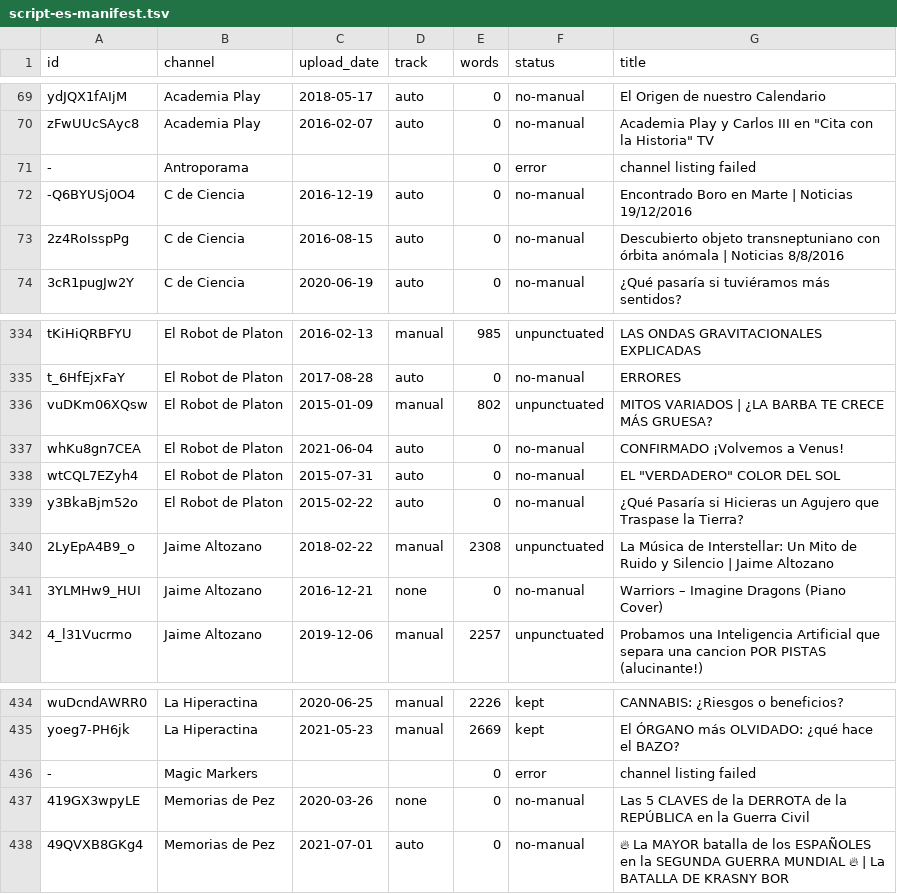
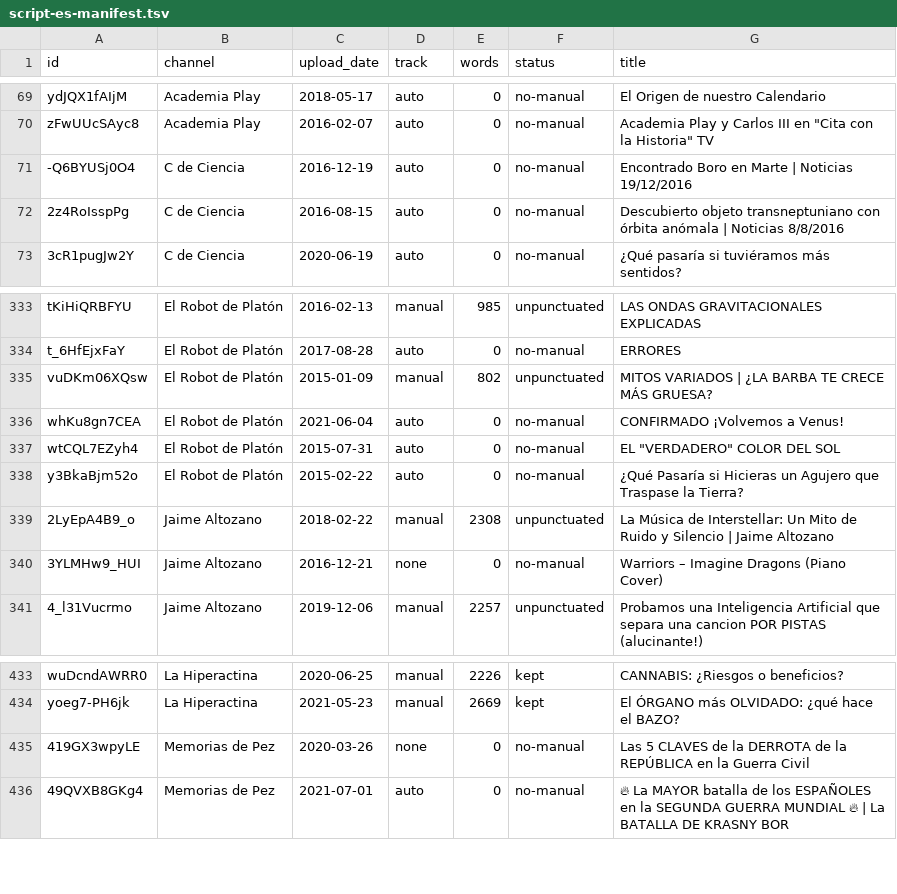
Before and after one commit to ilien-dev/quiron, a TSV file: eval/titles/script-es-manifest.tsv, drawn as a sheet; only a part is shown, gaps mark what is left out; removed rows and columns are numbered as before the commit, all else as after; the diff covers the shown part only; the diff names each change by its address in the sheet, - before the commit and + after, or states it on an @@ line.

```diff
--- a/eval/titles/script-es-manifest.tsv
+++ b/eval/titles/script-es-manifest.tsv
-row 71: - | Antroporama |  |  | 0 | error | channel listing failed
-B333:B338 (channel): El Robot de Platon
+B333:B338 (channel): El Robot de Platón
-row 436: - | Magic Markers |  |  | 0 | error | channel listing failed
```
Also changed, not shown: 54 edited cells elsewhere in this file, 1 other file.
